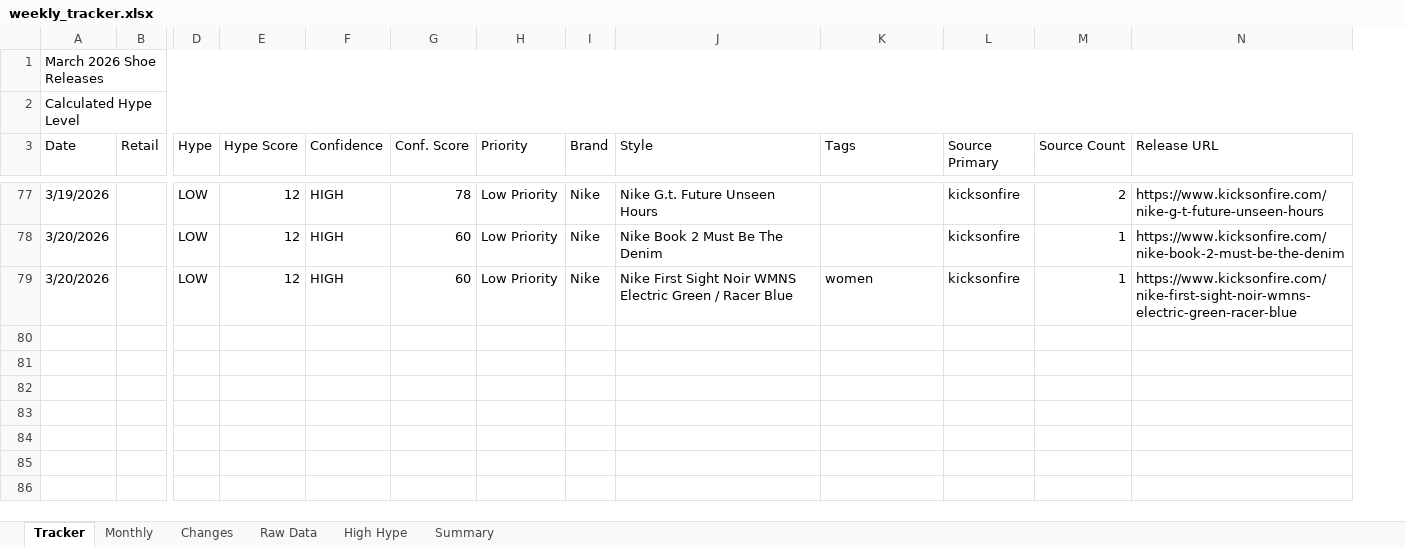
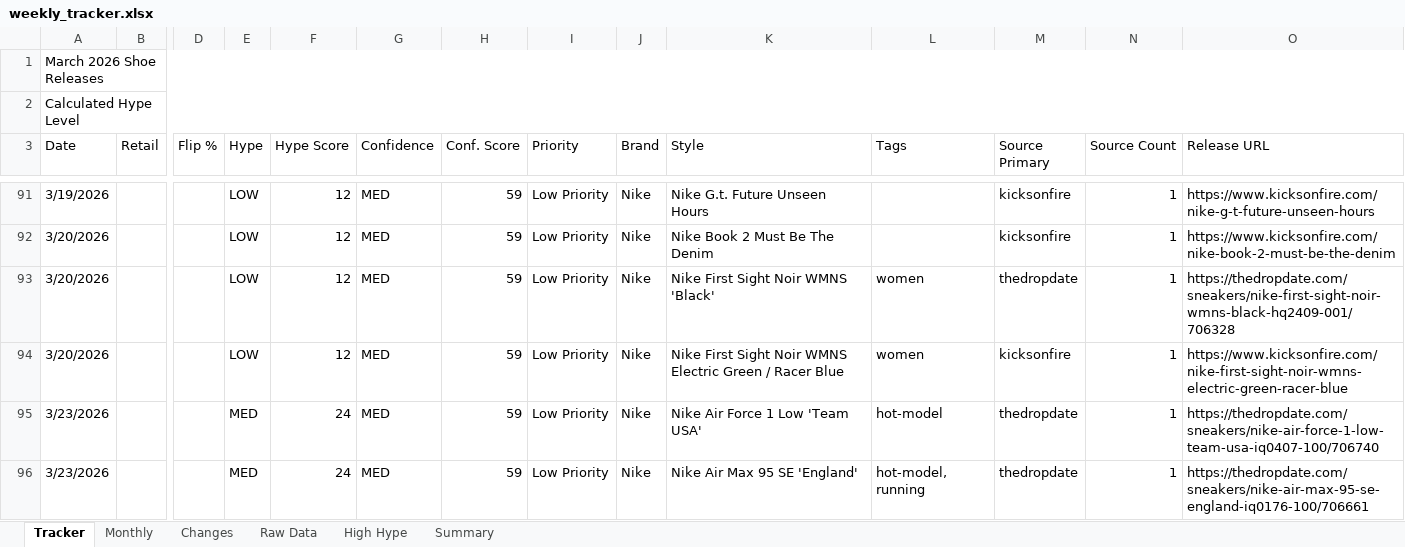
Before and after one commit to lordnader2002-sudo/Sneaker_Release_TrackerSPG, an Excel workbook: output/weekly_tracker.xlsx, sheet Tracker, drawn as a sheet; only a part is shown, gaps mark what is left out; values as stored, in another font and other column widths than the file's, no cell formats; addresses are those after the commit; rows hold the shown columns only; the diff covers the shown part only; the diff names each change by its address in the sheet, - before the commit and + after, or states it on an @@ line.

```diff
--- a/output/weekly_tracker.xlsx (sheet Tracker)
+++ b/output/weekly_tracker.xlsx (sheet Tracker)
+column D (Flip %), empty
-G91:G92 (Confidence): HIGH
+G91:G92 (Confidence): MED
-H91 (Conf. Score): 78
+H91 (Conf. Score): 59
-N91 (Source Count): 2
+N91 (Source Count): 1
-H92 (Conf. Score): 60
+H92 (Conf. Score): 59
+row 93: 3/20/2026 |  |  | LOW | 12 | MED | 59 | Low Priority | Nike | Nike First Sight Noir WMNS 'Black' | women | thedropdate | 1 | https://thedropdate.com/sneakers/nike-first-sight-noir-wmns-black-hq2409-001/706328
-G94 (Confidence): HIGH
+G94 (Confidence): MED
-H94 (Conf. Score): 60
+H94 (Conf. Score): 59
+row 95: 3/23/2026 |  |  | MED | 24 | MED | 59 | Low Priority | Nike | Nike Air Force 1 Low 'Team USA' | hot-model | thedropdate | 1 | https://thedropdate.com/sneakers/nike-air-force-1-low-team-usa-iq0407-100/706740
+row 96: 3/23/2026 |  |  | MED | 24 | MED | 59 | Low Priority | Nike | Nike Air Max 95 SE 'England' | hot-model, running | thedropdate | 1 | https://thedropdate.com/sneakers/nike-air-max-95-se-england-iq0176-100/706661
```
Also changed, not shown: 27 added rows, 7 removed rows and 78 edited cells elsewhere in this sheet, sheet Changes, sheet Raw Data, sheet Monthly, sheet High Hype, sheet Summary, cell formats, output/monthly_tracker.xlsx, 6 other files.
